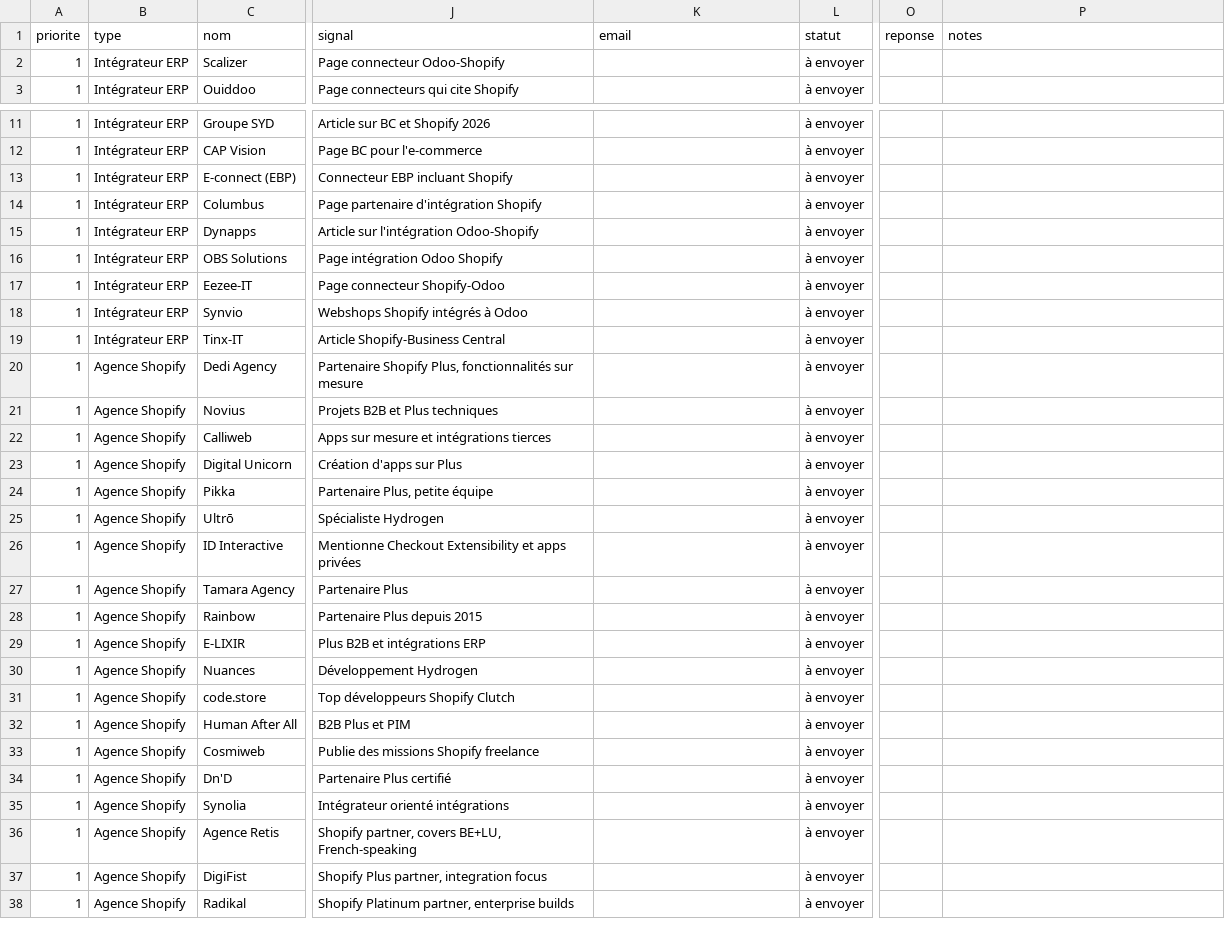
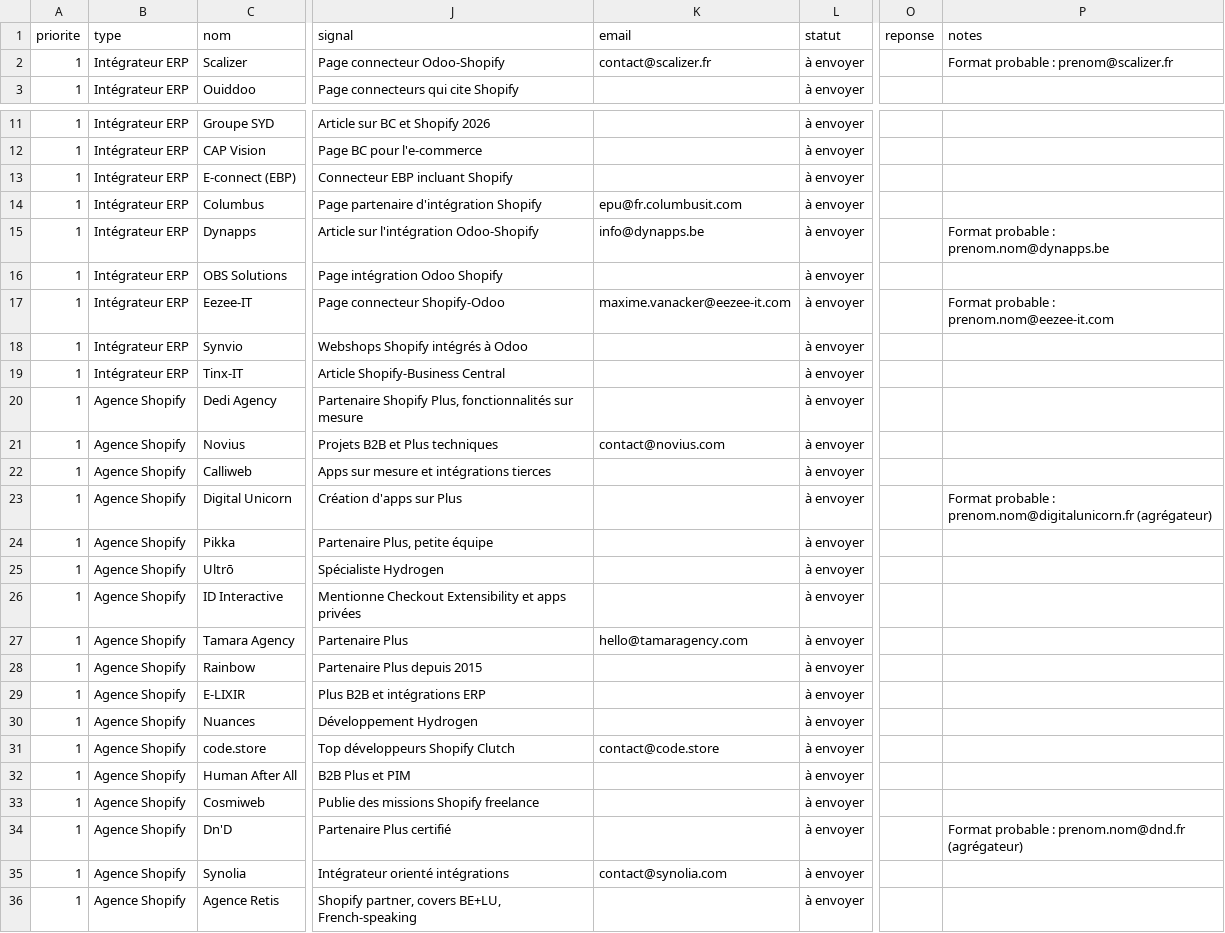
Before and after one commit to ManonDerydt/raisup-website-v1, a CSV file: shopify/prospection/base-prospection.csv, drawn as a sheet; only a part is shown, gaps mark what is left out; the shorter side is filled out with more unchanged rows; the diff covers the shown part only; the diff names each change by its address in the sheet, - before the commit and + after, or states it on an @@ line.

```diff
--- a/shopify/prospection/base-prospection.csv
+++ b/shopify/prospection/base-prospection.csv
-K2 (email): (empty)
+K2 (email): contact@scalizer.fr
-P2 (notes): (empty)
+P2 (notes): Format probable : prenom@scalizer.fr
-K14 (email): (empty)
+K14 (email): epu@fr.columbusit.com
-K15 (email): (empty)
+K15 (email): info@dynapps.be
-P15 (notes): (empty)
+P15 (notes): Format probable : prenom.nom@dynapps.be
-K17 (email): (empty)
+K17 (email): maxime.vanacker@eezee-it.com
-P17 (notes): (empty)
+P17 (notes): Format probable : prenom.nom@eezee-it.com
-K21 (email): (empty)
+K21 (email): contact@novius.com
-P23 (notes): (empty)
+P23 (notes): Format probable : prenom.nom@digitalunicorn.fr (agrégateur)
-K27 (email): (empty)
+K27 (email): hello@tamaragency.com
-K31 (email): (empty)
+K31 (email): contact@code.store
-P34 (notes): (empty)
+P34 (notes): Format probable : prenom.nom@dnd.fr (agrégateur)
-K35 (email): (empty)
+K35 (email): contact@synolia.com
```
Also changed, not shown: 3 edited cells elsewhere in this file, 2 other files.
